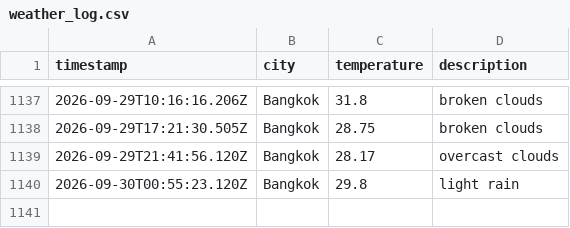
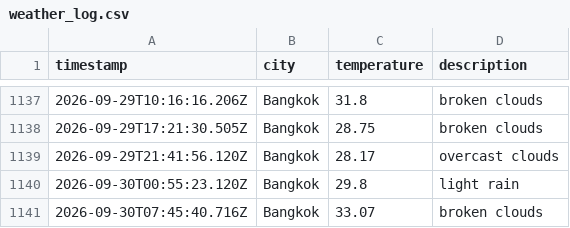
Before and after one commit to Doordiver/weather-api, a CSV file: data/weather_log.csv, drawn as a sheet; only a part is shown, gaps mark what is left out.

```diff
--- a/data/weather_log.csv
+++ b/data/weather_log.csv
@@ -1140 +1140,2 @@ timestamp,city,temperature,description
 2026-09-30T00:55:23.120Z,Bangkok,29.8,light rain
+2026-09-30T07:45:40.716Z,Bangkok,33.07,broken clouds
```
Also changed, not shown: 1 other file.
